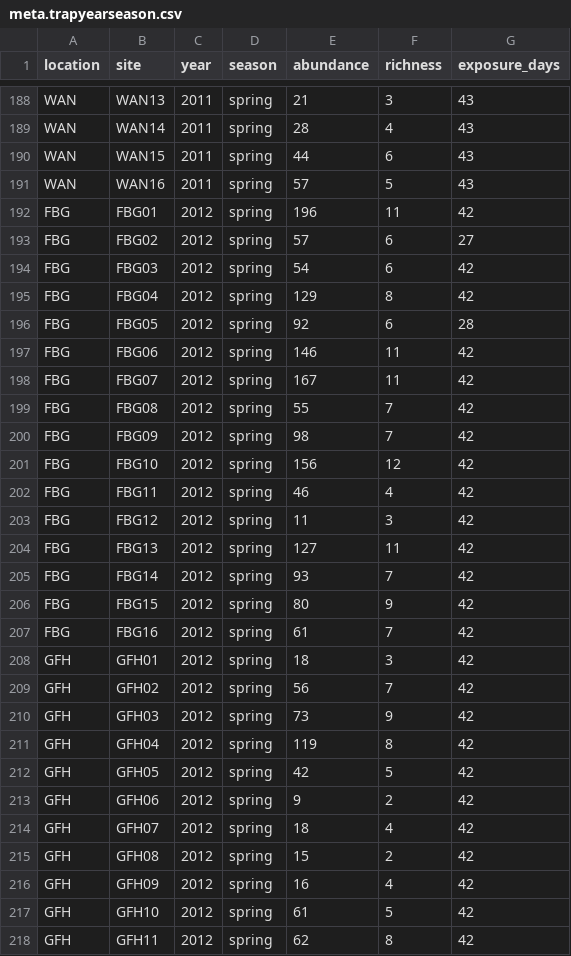
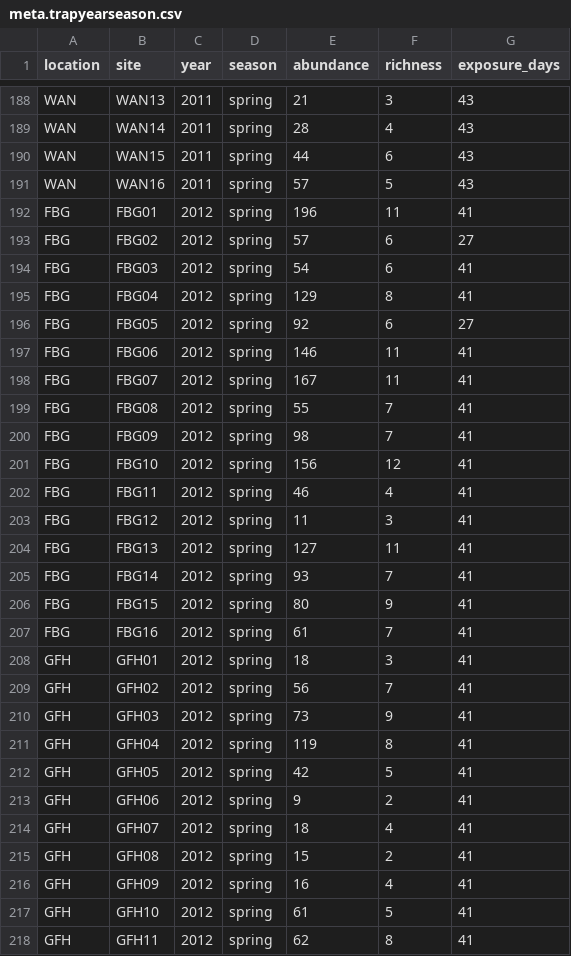
Before and after one commit to julifi/Bees_functional_diversity, a CSV file: analysis_bees_diversity/data/meta.trapyearseason.csv, drawn as a sheet; only a part is shown, gaps mark what is left out; the diff covers the shown part only.

Commit message:
new data frames

```diff
--- a/analysis_bees_diversity/data/meta.trapyearseason.csv
+++ b/analysis_bees_diversity/data/meta.trapyearseason.csv
@@ -191,28 +191,28 @@
 "WAN","WAN16",2011,"spring",57,5,43
-"FBG","FBG01",2012,"spring",196,11,42
+"FBG","FBG01",2012,"spring",196,11,41
 "FBG","FBG02",2012,"spring",57,6,27
-"FBG","FBG03",2012,"spring",54,6,42
-"FBG","FBG04",2012,"spring",129,8,42
-"FBG","FBG05",2012,"spring",92,6,28
-"FBG","FBG06",2012,"spring",146,11,42
-"FBG","FBG07",2012,"spring",167,11,42
-"FBG","FBG08",2012,"spring",55,7,42
-"FBG","FBG09",2012,"spring",98,7,42
-"FBG","FBG10",2012,"spring",156,12,42
-"FBG","FBG11",2012,"spring",46,4,42
-"FBG","FBG12",2012,"spring",11,3,42
-"FBG","FBG13",2012,"spring",127,11,42
-"FBG","FBG14",2012,"spring",93,7,42
-"FBG","FBG15",2012,"spring",80,9,42
-"FBG","FBG16",2012,"spring",61,7,42
-"GFH","GFH01",2012,"spring",18,3,42
-"GFH","GFH02",2012,"spring",56,7,42
-"GFH","GFH03",2012,"spring",73,9,42
-"GFH","GFH04",2012,"spring",119,8,42
-"GFH","GFH05",2012,"spring",42,5,42
-"GFH","GFH06",2012,"spring",9,2,42
-"GFH","GFH07",2012,"spring",18,4,42
-"GFH","GFH08",2012,"spring",15,2,42
-"GFH","GFH09",2012,"spring",16,4,42
-"GFH","GFH10",2012,"spring",61,5,42
-"GFH","GFH11",2012,"spring",62,8,42
+"FBG","FBG03",2012,"spring",54,6,41
+"FBG","FBG04",2012,"spring",129,8,41
+"FBG","FBG05",2012,"spring",92,6,27
+"FBG","FBG06",2012,"spring",146,11,41
+"FBG","FBG07",2012,"spring",167,11,41
+"FBG","FBG08",2012,"spring",55,7,41
+"FBG","FBG09",2012,"spring",98,7,41
+"FBG","FBG10",2012,"spring",156,12,41
+"FBG","FBG11",2012,"spring",46,4,41
+"FBG","FBG12",2012,"spring",11,3,41
+"FBG","FBG13",2012,"spring",127,11,41
+"FBG","FBG14",2012,"spring",93,7,41
+"FBG","FBG15",2012,"spring",80,9,41
+"FBG","FBG16",2012,"spring",61,7,41
+"GFH","GFH01",2012,"spring",18,3,41
+"GFH","GFH02",2012,"spring",56,7,41
+"GFH","GFH03",2012,"spring",73,9,41
+"GFH","GFH04",2012,"spring",119,8,41
+"GFH","GFH05",2012,"spring",42,5,41
+"GFH","GFH06",2012,"spring",9,2,41
+"GFH","GFH07",2012,"spring",18,4,41
+"GFH","GFH08",2012,"spring",15,2,41
+"GFH","GFH09",2012,"spring",16,4,41
+"GFH","GFH10",2012,"spring",61,5,41
+"GFH","GFH11",2012,"spring",62,8,41
```
Also changed, not shown: 68 edited cells elsewhere in this file, 1 other file.
